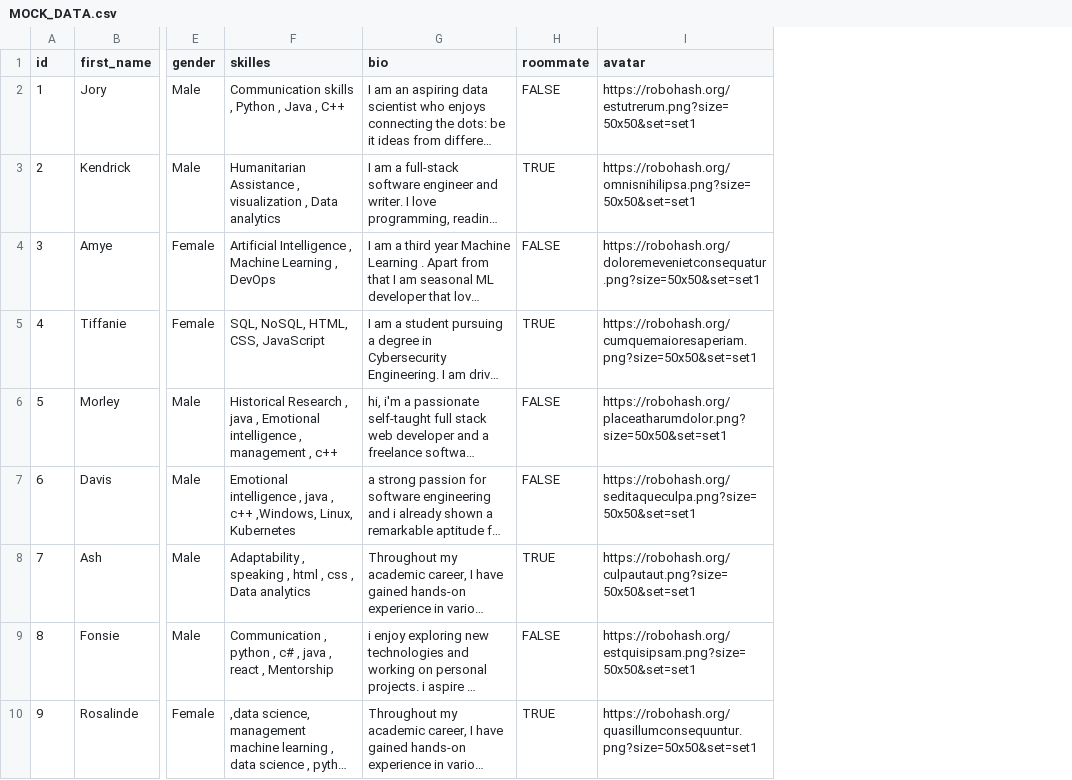
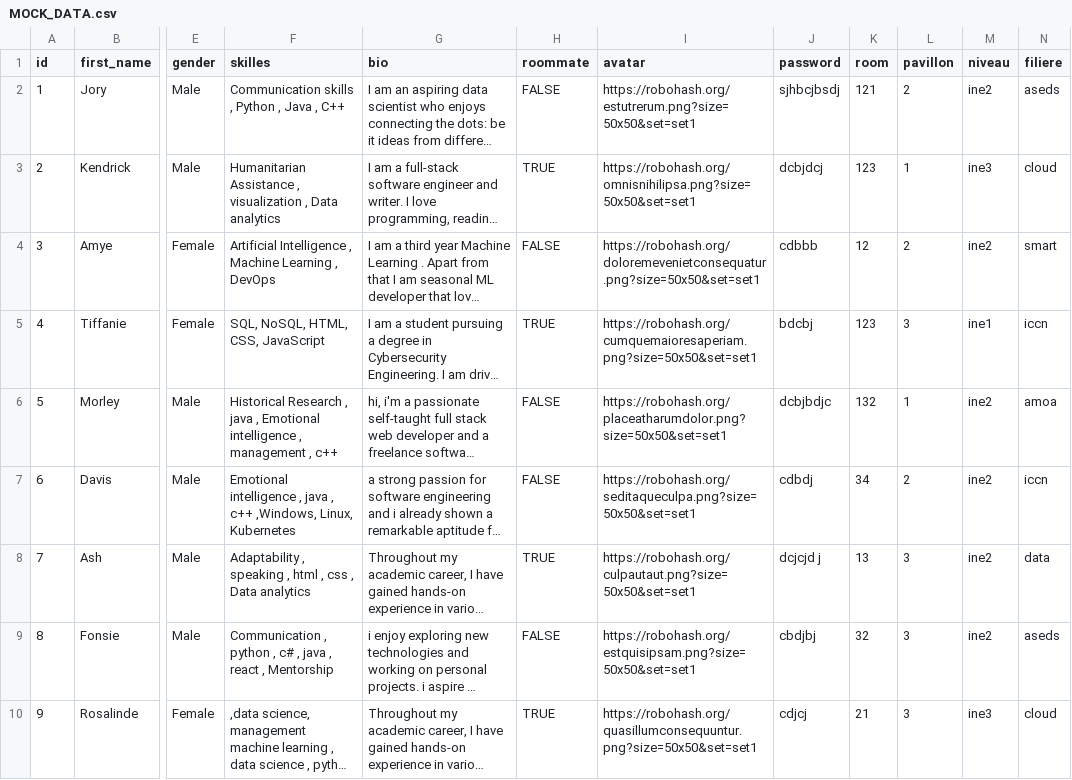
Before and after one commit to OssamaLouati/Claimbook-Project, a CSV file: recommendation_system/MOCK_DATA.csv, drawn as a sheet; only a part is shown, gaps mark what is left out; long unchanged cells end in …; the diff names each change by its address in the sheet, - before the commit and + after, or states it on an @@ line.

Commit message:
modify data.cvs

```diff
--- a/recommendation_system/MOCK_DATA.csv
+++ b/recommendation_system/MOCK_DATA.csv
+column J (password), rows 2-10: sjhbcjbsdj | dcbjdcj | cdbbb | bdcbj | dcbjbdjc | cdbdj | dcjcjd j | cbdjbj | cdjcj
+column K (room), rows 2-10: 121 | 123 | 12 | 123 | 132 | 34 | 13 | 32 | 21
+column L (pavillon), rows 2-10: 2 | 1 | 2 | 3 | 1 | 2 | 3 | 3 | 3
+column M (niveau), rows 2-10: ine2 | ine3 | ine2 | ine1 | ine2 | ine2 | ine2 | ine2 | ine3
+column N (filiere), rows 2-10: aseds | cloud | smart | iccn | amoa | iccn | data | aseds | cloud
```
